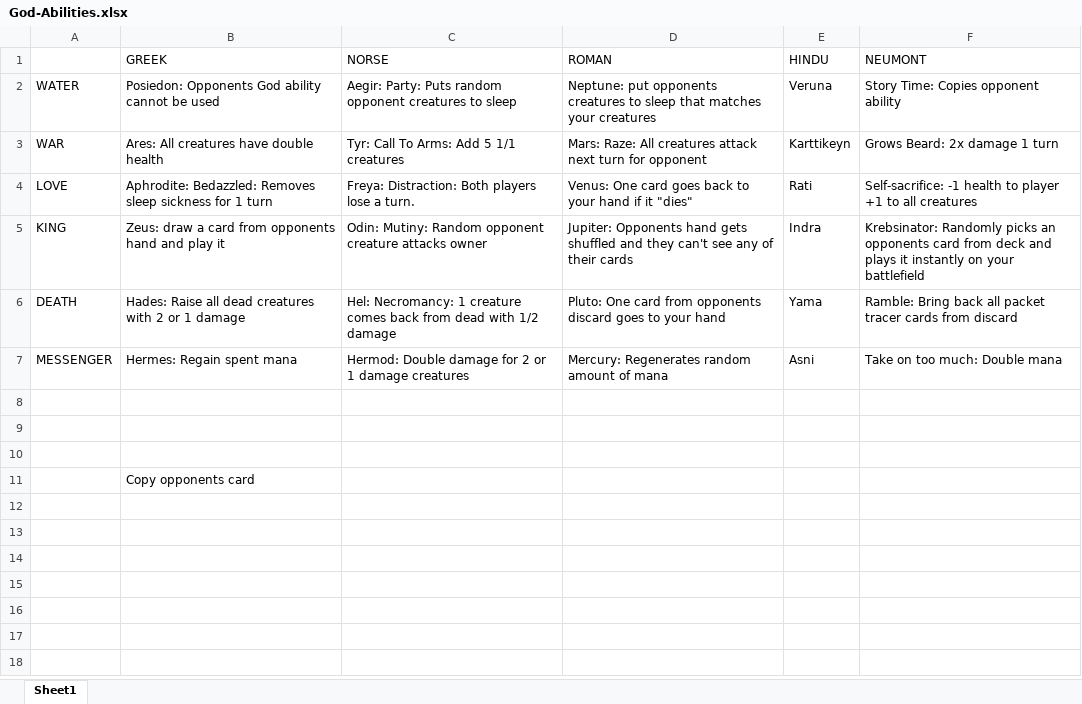
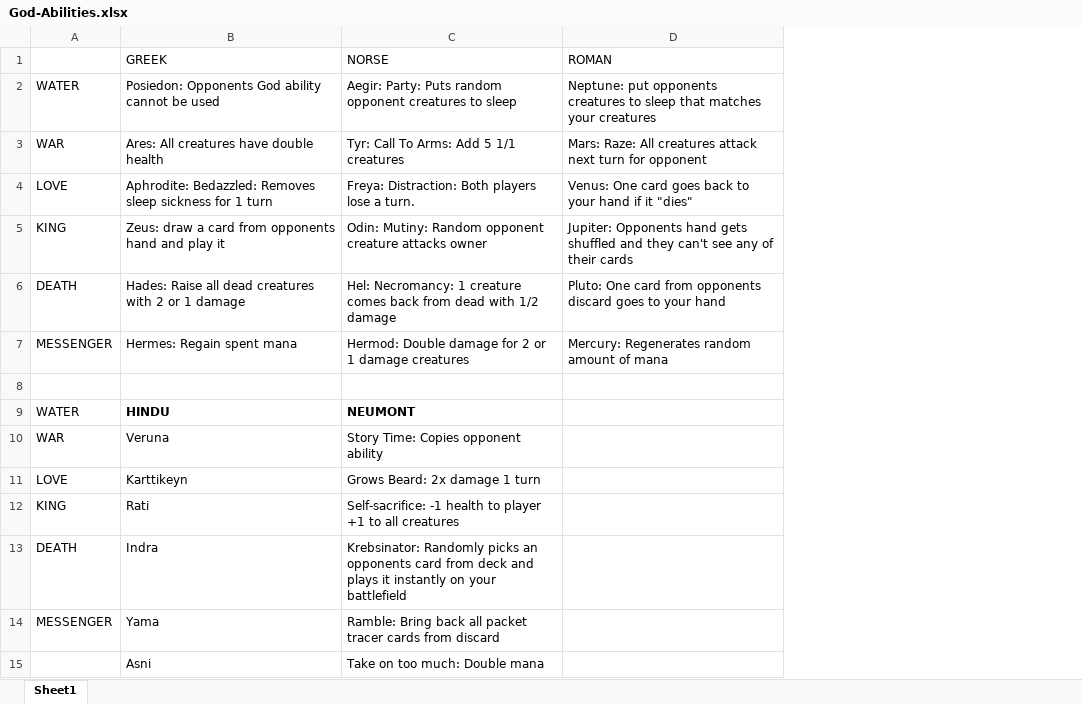
Before and after one commit to klimapaige/gods, an Excel workbook: God-Abilities.xlsx, sheet Sheet1, drawn as a sheet; values as stored, in another font and other column widths than the file's, no borders; removed rows and columns are numbered as before the commit, all else as after; the diff names each change by its address in the sheet, - before the commit and + after, or states it on an @@ line.

Commit message:
Moved gods over

```diff
--- a/God-Abilities.xlsx (sheet Sheet1)
+++ b/God-Abilities.xlsx (sheet Sheet1)
-column E (HINDU), rows 2-7: Veruna | Karttikeyn | Rati | Indra | Yama | Asni
-column F (NEUMONT), rows 2-7: Story Time: Copies opponent ability | Grows Beard: 2x damage 1 turn | Self-sacrifice: -1 health to player +1 to all creatures | Krebsinator: Randomly picks an opponents card from deck and plays it instantly on your battlefield | Ramble: Bring back all packet tracer cards from discard | Take on too much: Double mana
-row 9: (empty)
+row 9: WATER | HINDU | NEUMONT
-row 10: (empty)
+row 10: WAR | Veruna | Story Time: Copies opponent ability
-row 11:  | Copy opponents card
+row 11: LOVE | Karttikeyn | Grows Beard: 2x damage 1 turn
+row 12: KING | Rati | Self-sacrifice: -1 health to player +1 to all creatures
+row 13: DEATH | Indra | Krebsinator: Randomly picks an opponents card from deck and plays it instantly on your battlefield
+row 14: MESSENGER | Yama | Ramble: Bring back all packet tracer cards from discard
+row 15:  | Asni | Take on too much: Double mana
```
